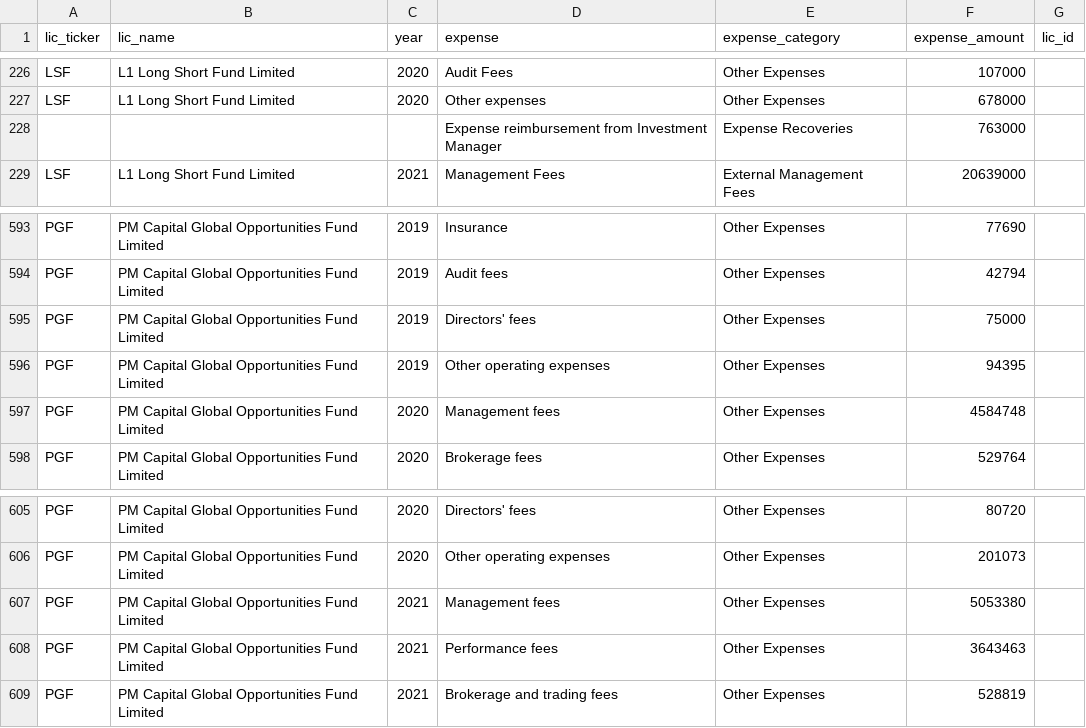
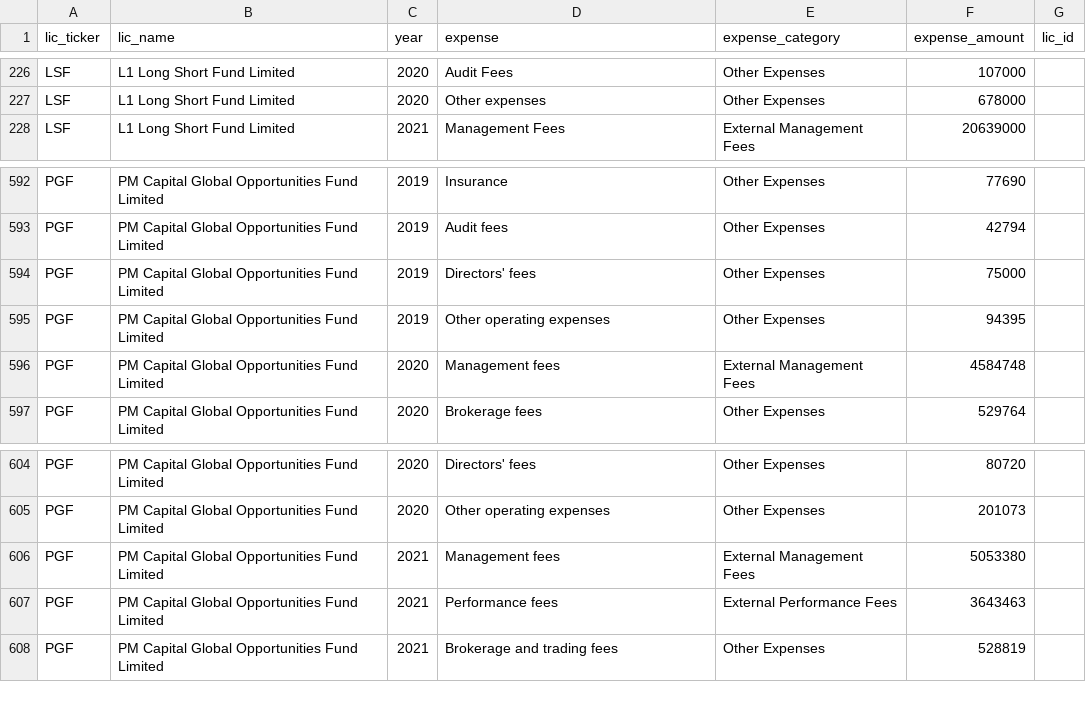
Before and after one commit to JFoxLL/listed-landscape, a CSV file: db/import_data/expenses_231215.csv (was db/import_data/expenses_231213.csv), drawn as a sheet; only a part is shown, gaps mark what is left out.

Commit message:
Updating expense data

```diff
--- a/db/import_data/expenses_231213.csv
+++ b/db/import_data/expenses_231215.csv
@@ -227,3 +227,2 @@ LSF,L1 Long Short Fund Limited,2020,Audit Fees,Other Expenses,107000,
 LSF,L1 Long Short Fund Limited,2020,Other expenses,Other Expenses,678000,
-,,,Expense reimbursement from Investment Manager,Expense Recoveries,763000,
 LSF,L1 Long Short Fund Limited,2021,Management Fees,External Management Fees,20639000,
@@ -596,3 +595,3 @@ PGF,PM Capital Global Opportunities Fund Limited,2019,Directors' fees,Other Expe
 PGF,PM Capital Global Opportunities Fund Limited,2019,Other operating expenses,Other Expenses,94395,
-PGF,PM Capital Global Opportunities Fund Limited,2020,Management fees,Other Expenses,4584748,
+PGF,PM Capital Global Opportunities Fund Limited,2020,Management fees,External Management Fees,4584748,
 PGF,PM Capital Global Opportunities Fund Limited,2020,Brokerage fees,Other Expenses,529764,
@@ -606,4 +605,4 @@ PGF,PM Capital Global Opportunities Fund Limited,2020,Directors' fees,Other Expe
 PGF,PM Capital Global Opportunities Fund Limited,2020,Other operating expenses,Other Expenses,201073,
-PGF,PM Capital Global Opportunities Fund Limited,2021,Management fees,Other Expenses,5053380,
-PGF,PM Capital Global Opportunities Fund Limited,2021,Performance fees,Other Expenses,3643463,
+PGF,PM Capital Global Opportunities Fund Limited,2021,Management fees,External Management Fees,5053380,
+PGF,PM Capital Global Opportunities Fund Limited,2021,Performance fees,External Performance Fees,3643463,
 PGF,PM Capital Global Opportunities Fund Limited,2021,Brokerage and trading fees,Other Expenses,528819,
```
Also changed, not shown: 1 other file.
